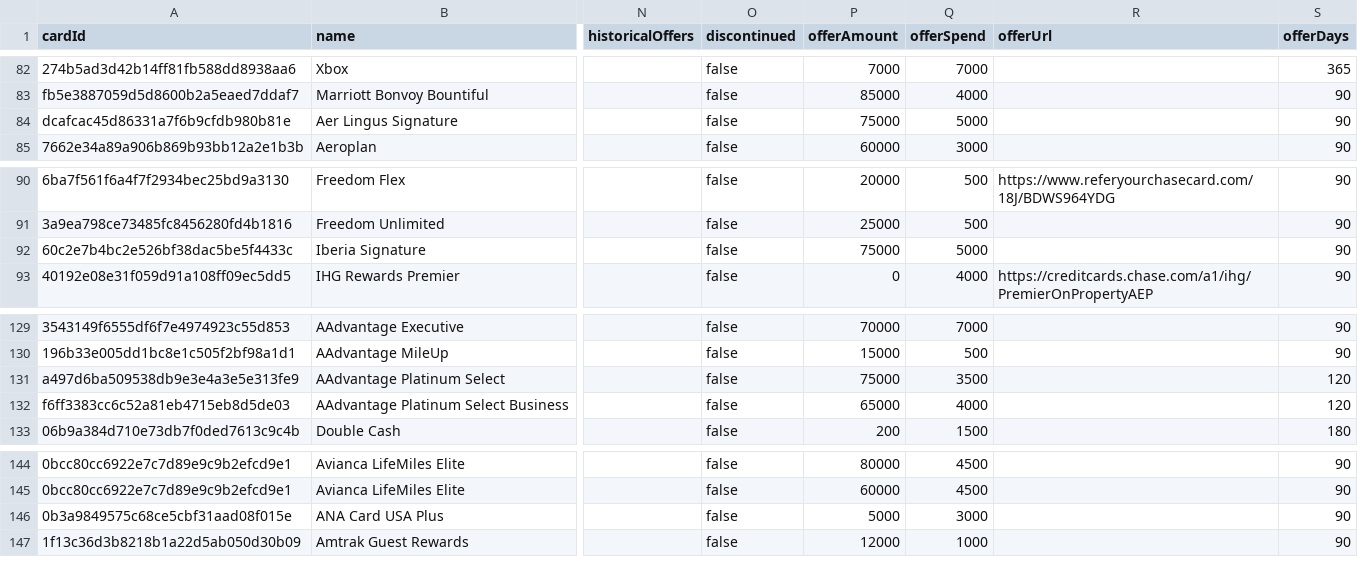
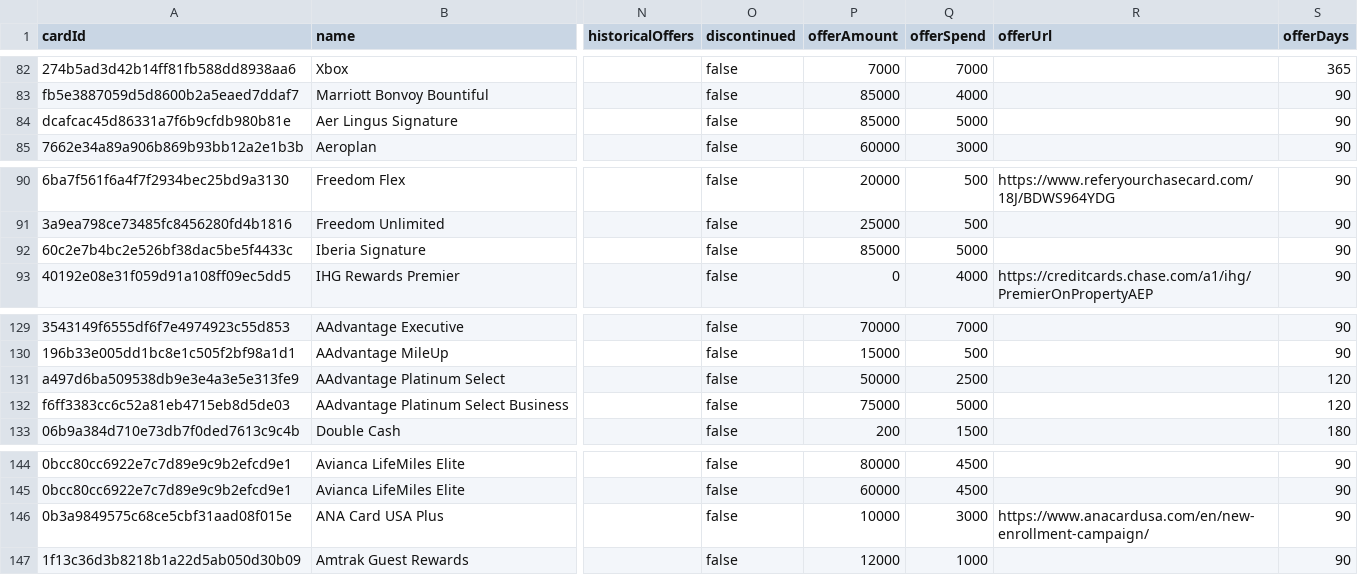
Before and after one commit to andenacitelli/credit-card-bonuses-api, a CSV file: exports/data.csv, drawn as a sheet; only a part is shown, gaps mark what is left out; the diff names each change by its address in the sheet, - before the commit and + after, or states it on an @@ line.

```diff
--- a/exports/data.csv
+++ b/exports/data.csv
-P84 (offerAmount): 75000
+P84 (offerAmount): 85000
-P92 (offerAmount): 75000
+P92 (offerAmount): 85000
-P131 (offerAmount): 75000
+P131 (offerAmount): 50000
-Q131 (offerSpend): 3500
+Q131 (offerSpend): 2500
-P132 (offerAmount): 65000
+P132 (offerAmount): 75000
-Q132 (offerSpend): 4000
+Q132 (offerSpend): 5000
-P146 (offerAmount): 5000
+P146 (offerAmount): 10000
-R146 (offerUrl): (empty)
+R146 (offerUrl): https://www.anacardusa.com/en/new-enrollment-campaign/
```
Also changed, not shown: 6 other files.
